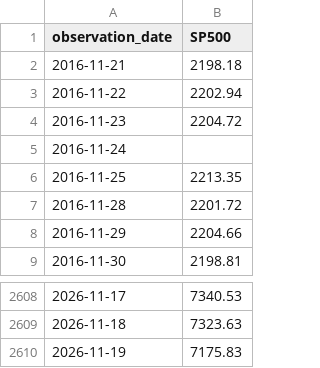
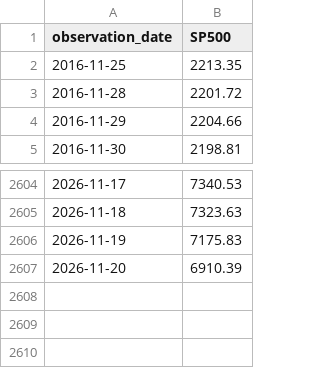
Before and after one commit to Hana-ame/market-watch, a CSV file: data/fred/SP500.csv, drawn as a sheet; only a part is shown, gaps mark what is left out.

```diff
--- a/data/fred/SP500.csv
+++ b/data/fred/SP500.csv
@@ -1,6 +1,2 @@
 observation_date,SP500
-2016-11-21,2198.18
-2016-11-22,2202.94
-2016-11-23,2204.72
-2016-11-24,
 2016-11-25,2213.35
@@ -2610 +2606,2 @@ observation_date,SP500
 2026-11-19,7175.83
+2026-11-20,6910.39
```
Also changed, not shown: data/fred/BAMLH0A0HYM2.csv, data/fred/DFEDTARL.csv, 9 other files.
